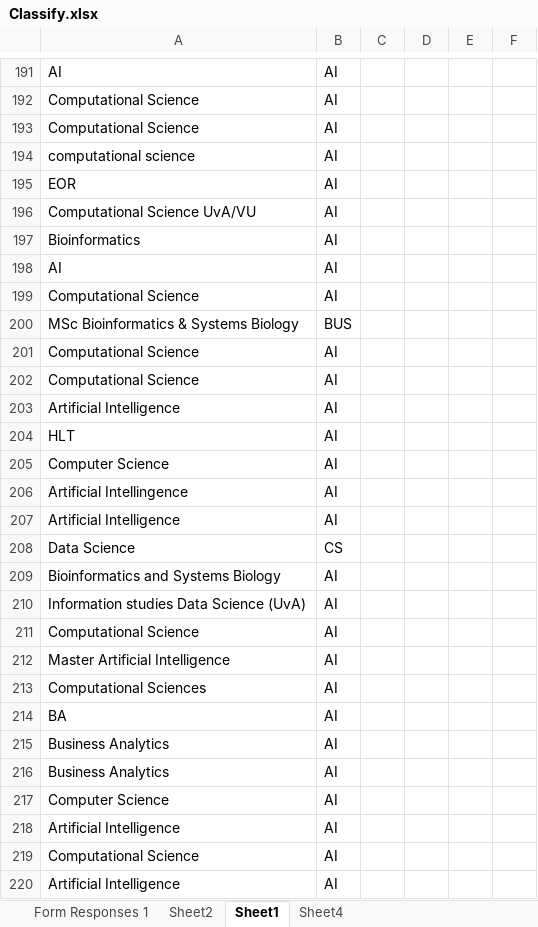
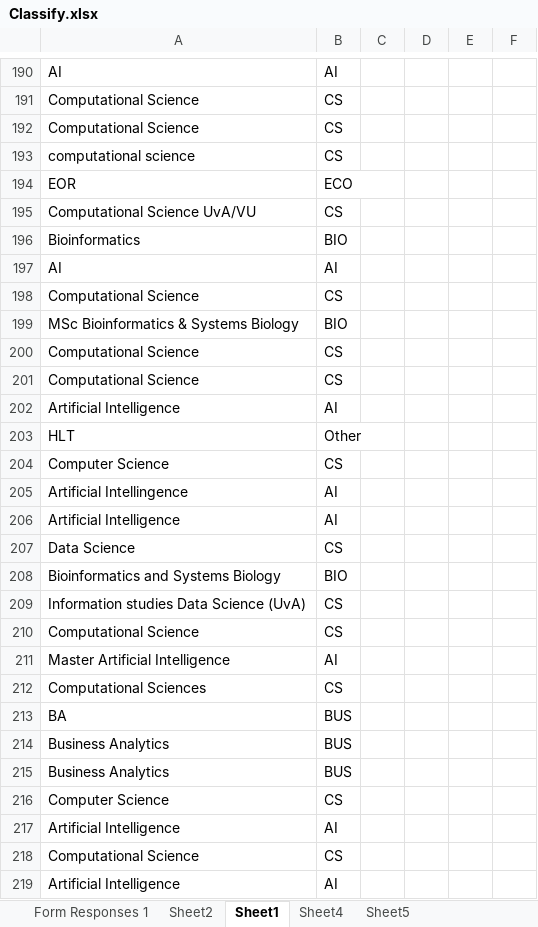
Before and after one commit to Nourimabrouk/Data-Mining-Techniques, an Excel workbook: data/ODI/Classify.xlsx, sheet Sheet1, drawn as a sheet; only a part is shown, gaps mark what is left out; values as stored, in another font and other column widths than the file's, no borders; addresses are those after the commit; the diff covers the shown part only; the diff names each change by its address in the sheet, - before the commit and + after, or states it on an @@ line.

```diff
--- a/data/ODI/Classify.xlsx (sheet Sheet1)
+++ b/data/ODI/Classify.xlsx (sheet Sheet1)
+sheet tab: Sheet5
-B191:B193: AI
+B191:B193: CS
-B194: AI
+B194: ECO
-B195: AI
+B195: CS
-B196: AI
+B196: BIO
-B198: AI
+B198: CS
-B199: BUS
+B199: BIO
-B200:B201: AI
+B200:B201: CS
-B203: AI
+B203: Other
-B204: AI
+B204: CS
-B208: AI
+B208: BIO
-B209:B210: AI
+B209:B210: CS
-B212: AI
+B212: CS
-B213:B215: AI
+B213:B215: BUS
-B216: AI
+B216: CS
-B218: AI
+B218: CS
```
Also changed, not shown: 1 added row, 1 removed row and 167 edited cells elsewhere in this sheet, sheet Sheet4, formulas that keep their value, 1 other file.
